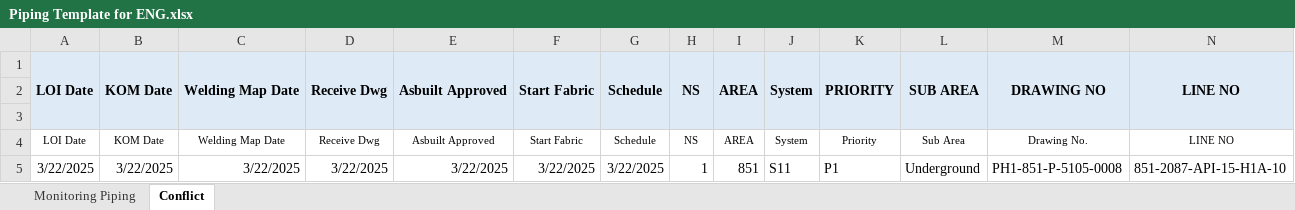
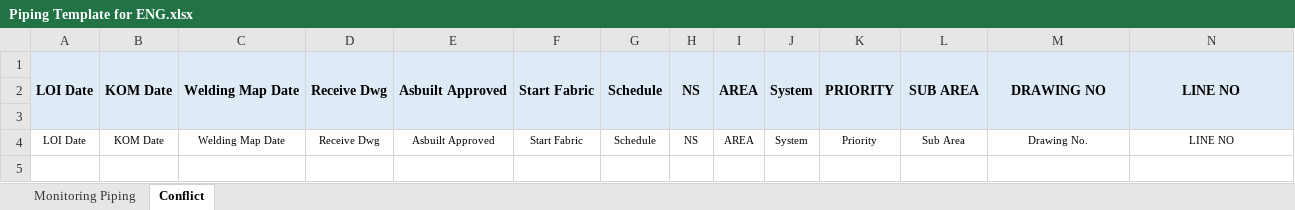
Before and after one commit to viamryl/Timas-Monitoring-Piping-V5, an Excel workbook: Template/Piping Template for ENG.xlsx, sheet Conflict, drawn as a sheet; only a part is shown; values as stored, in another font and other column widths than the file's, no borders; conditional formats not drawn; rows hold the shown columns only; the diff names each change by its address in the sheet, - before the commit and + after, or states it on an @@ line.

Commit message:
fix template for eng

```diff
--- a/Template/Piping Template for ENG.xlsx (sheet Conflict)
+++ b/Template/Piping Template for ENG.xlsx (sheet Conflict)
-row 5: 3/22/2025 | 3/22/2025 | 3/22/2025 | 3/22/2025 | 3/22/2025 | 3/22/2025 | 3/22/2025 | 1 | 851 | S11 | P1 | Underground | PH1-851-P-5105-0008 | 851-2087-API-15-H1A-10
```
